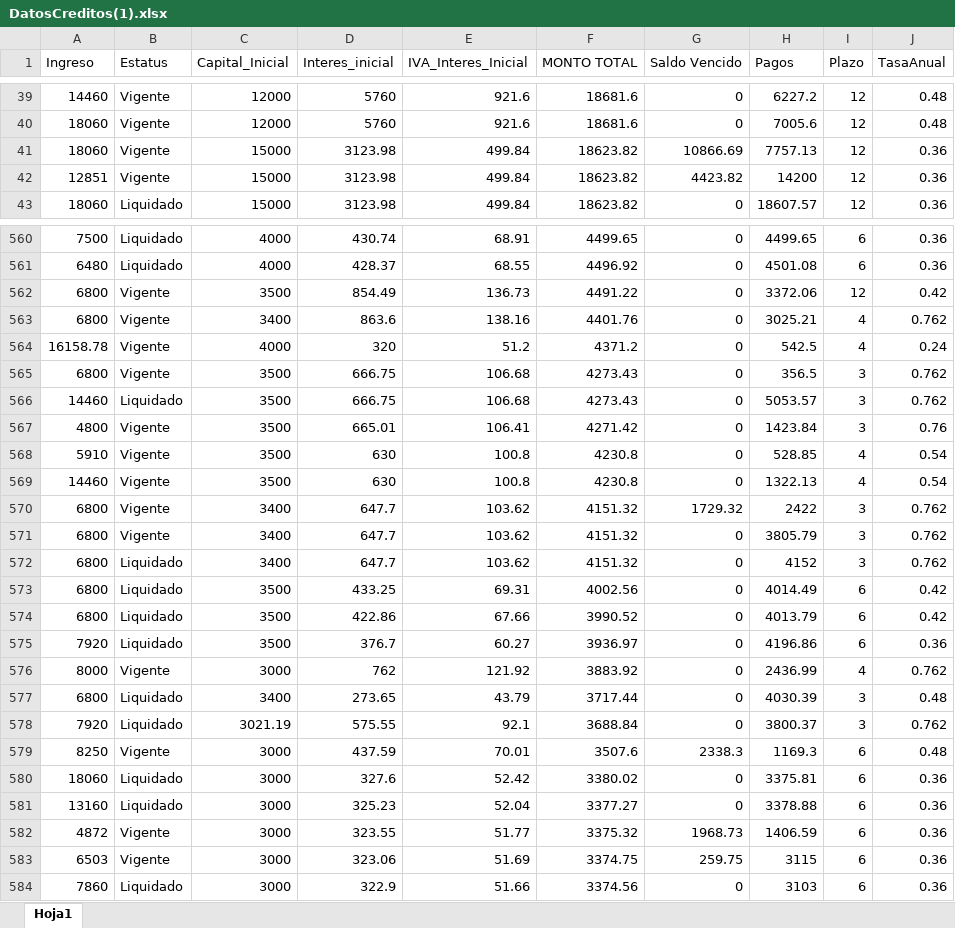
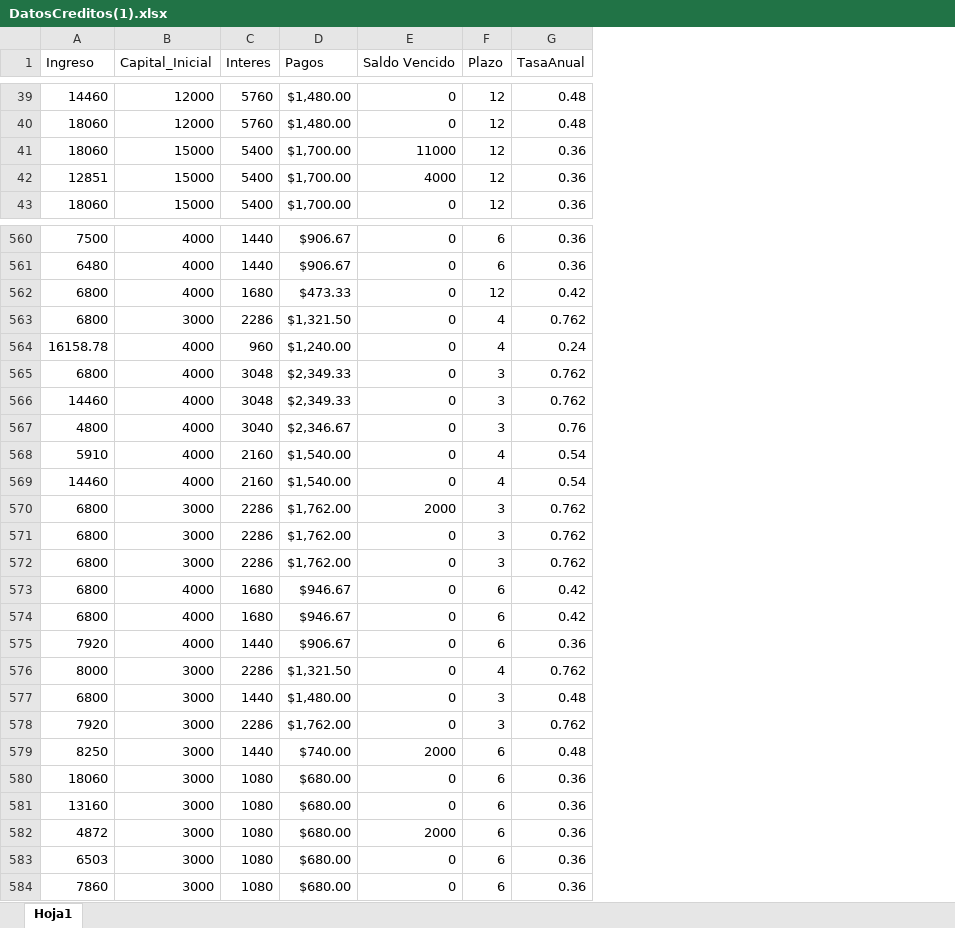
Before and after one commit to RodoSlay/Tareas_RSlay_LMRamirez, an Excel workbook: Proyecto/DatosCreditos(1).xlsx, sheet Hoja1, drawn as a sheet; only a part is shown, gaps mark what is left out; values as stored, in another font and other column widths than the file's, no borders; removed rows and columns are numbered as before the commit, all else as after; the diff covers the shown part only; the diff names each change by its address in the sheet, - before the commit and + after, or states it on an @@ line.

```diff
--- a/Proyecto/DatosCreditos(1).xlsx (sheet Hoja1)
+++ b/Proyecto/DatosCreditos(1).xlsx (sheet Hoja1)
-column B (Estatus), rows 39-43: Vigente | Vigente | Vigente | Vigente | Liquidado; rows 560-584: Liquidado | Liquidado | Vigente | Vigente | Vigente | Vigente | Liquidado | Vigente | Vigente | Vigente | Vigente | Vigente | Liquidado | Liquidado | Liquidado | Liquidado | Vigente | Liquidado | Liquidado | Vigente | Liquidado | Liquidado | Vigente | Vigente | Liquidado
-column D (Interes_inicial), rows 39-43: 5760 | 5760 | 3123.98 | 3123.98 | 3123.98; rows 560-584: 430.74 | 428.37 | 854.49 | 863.6 | 320 | 666.75 | 666.75 | 665.01 | 630 | 630 | 647.7 | 647.7 | 647.7 | 433.25 | 422.86 | 376.7 | 762 | 273.65 | 575.55 | 437.59 | 327.6 | 325.23 | 323.55 | 323.06 | 322.9
-column E (IVA_Interes_Inicial), rows 39-43: 921.6 | 921.6 | 499.84 | 499.84 | 499.84; rows 560-584: 68.91 | 68.55 | 136.73 | 138.16 | 51.2 | 106.68 | 106.68 | 106.41 | 100.8 | 100.8 | 103.62 | 103.62 | 103.62 | 69.31 | 67.66 | 60.27 | 121.92 | 43.79 | 92.1 | 70.01 | 52.42 | 52.04 | 51.77 | 51.69 | 51.66
-column F (MONTO TOTAL), rows 39-43: 18681.6 | 18681.6 | 18623.82 | 18623.82 | 18623.82; rows 560-584: 4499.65 | 4496.92 | 4491.22 | 4401.76 | 4371.2 | 4273.43 | 4273.43 | 4271.42 | 4230.8 | 4230.8 | 4151.32 | 4151.32 | 4151.32 | 4002.56 | 3990.52 | 3936.97 | 3883.92 | 3717.44 | 3688.84 | 3507.6 | 3380.02 | 3377.27 | 3375.32 | 3374.75 | 3374.56
+column C (Interes), rows 39-43: 5760 | 5760 | 5400 | 5400 | 5400; rows 560-584: 1440 | 1440 | 1680 | 2286 | 960 | 3048 | 3048 | 3040 | 2160 | 2160 | 2286 | 2286 | 2286 | 1680 | 1680 | 1440 | 2286 | 1440 | 2286 | 1440 | 1080 | 1080 | 1080 | 1080 | 1080
+column D (Pagos), rows 39-43: $1,480.00 | $1,480.00 | $1,700.00 | $1,700.00 | $1,700.00; rows 560-584: $906.67 | $906.67 | $473.33 | $1,321.50 | $1,240.00 | $2,349.33 | $2,349.33 | $2,346.67 | $1,540.00 | $1,540.00 | $1,762.00 | $1,762.00 | $1,762.00 | $946.67 | $946.67 | $906.67 | $1,321.50 | $1,480.00 | $1,762.00 | $740.00 | $680.00 | $680.00 | $680.00 | $680.00 | $680.00
-column H (Pagos), rows 39-43: 6227.2 | 7005.6 | 7757.13 | 14200 | 18607.57; rows 560-584: 4499.65 | 4501.08 | 3372.06 | 3025.21 | 542.5 | 356.5 | 5053.57 | 1423.84 | 528.85 | 1322.13 | 2422 | 3805.79 | 4152 | 4014.49 | 4013.79 | 4196.86 | 2436.99 | 4030.39 | 3800.37 | 1169.3 | 3375.81 | 3378.88 | 1406.59 | 3115 | 3103
-E41 (Saldo Vencido): 10866.69
+E41 (Saldo Vencido): 11000
-E42 (Saldo Vencido): 4423.82
+E42 (Saldo Vencido): 4000
-B562 (Capital_Inicial): 3500
+B562 (Capital_Inicial): 4000
-B563 (Capital_Inicial): 3400
+B563 (Capital_Inicial): 3000
-B565:B569 (Capital_Inicial): 3500
+B565:B569 (Capital_Inicial): 4000
-B570:B572 (Capital_Inicial): 3400
+B570:B572 (Capital_Inicial): 3000
-E570 (Saldo Vencido): 1729.32
+E570 (Saldo Vencido): 2000
-B573:B575 (Capital_Inicial): 3500
+B573:B575 (Capital_Inicial): 4000
-B577 (Capital_Inicial): 3400
+B577 (Capital_Inicial): 3000
-B578 (Capital_Inicial): 3021.19
+B578 (Capital_Inicial): 3000
-E579 (Saldo Vencido): 2338.3
+E579 (Saldo Vencido): 2000
-E582 (Saldo Vencido): 1968.73
+E582 (Saldo Vencido): 2000
-E583 (Saldo Vencido): 259.75
+E583 (Saldo Vencido): 0
```
Also changed, not shown: 117 edited cells elsewhere in this sheet, 1 other file.
